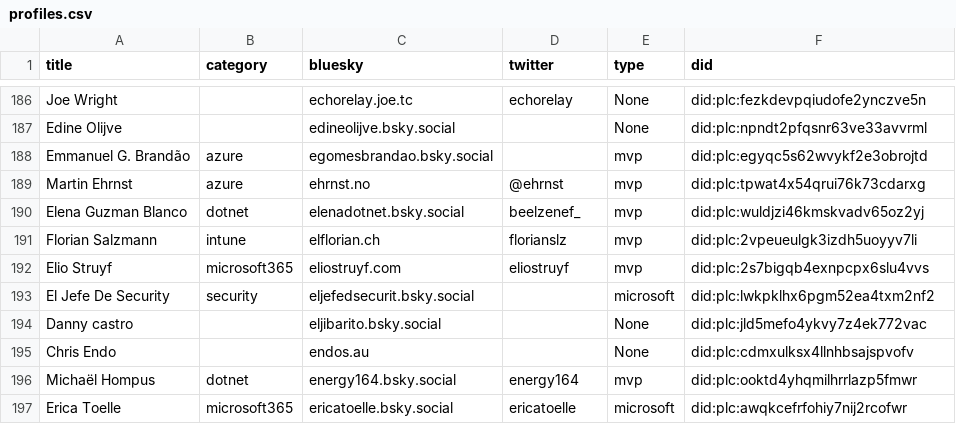
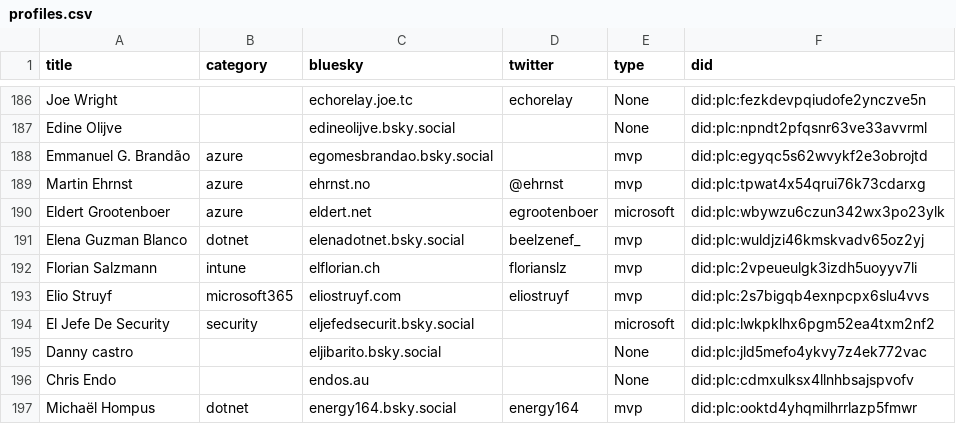
Before and after one commit to plemich/bluesky, a CSV file: website/static/profiles.csv, drawn as a sheet; only a part is shown, gaps mark what is left out; the shorter side is filled out with more unchanged rows.

```diff
--- a/website/static/profiles.csv
+++ b/website/static/profiles.csv
@@ -191,2 +191,3 @@
 "Martin Ehrnst","azure","ehrnst.no","@ehrnst","mvp","did:plc:tpwat4x54qrui76k73cdarxg"
+"Eldert Grootenboer","azure","eldert.net","egrootenboer","microsoft","did:plc:wbywzu6czun342wx3po23ylk"
 "Elena Guzman Blanco","dotnet","elenadotnet.bsky.social","beelzenef_","mvp","did:plc:wuldjzi46kmskvadv65oz2yj"
```
Also changed, not shown: 1 other file.
